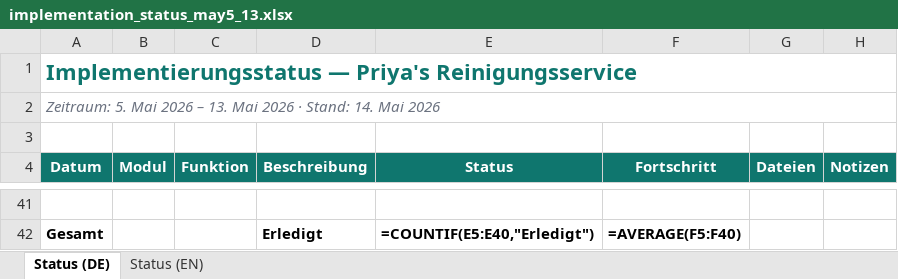
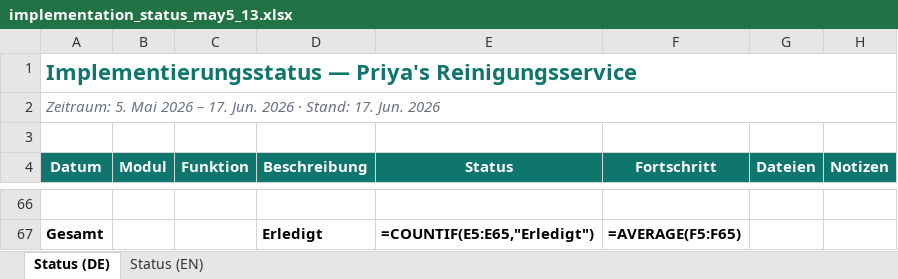
Before and after one commit to HaseeburRehma/priyas-application, an Excel workbook: implementation_status_may5_13.xlsx, sheet Status (DE), drawn as a sheet; only a part is shown, gaps mark what is left out; values as stored, in another font and other column widths than the file's, no borders; formulas without a stored value are shown as written; conditional formats not drawn; addresses are those after the commit; the diff covers the shown part only; the diff names each change by its address in the sheet, - before the commit and + after, or states it on an @@ line.

```diff
--- a/implementation_status_may5_13.xlsx (sheet Status (DE))
+++ b/implementation_status_may5_13.xlsx (sheet Status (DE))
-A2 (Datum): …2026 – 13. Mai 2026 · Stand: 14. Mai 2026
+A2 (Datum): …2026 – 17. Jun. 2026 · Stand: 17. Jun. 2026
-E67 (Status): =COUNTIF(E5:E40,"Erledigt")
+E67 (Status): =COUNTIF(E5:E65,"Erledigt")
-F67 (Fortschritt): =AVERAGE(F5:F40)
+F67 (Fortschritt): =AVERAGE(F5:F65)
```
Also changed, not shown: 25 added rows elsewhere in this sheet, sheet Status (EN), 7 other files.
